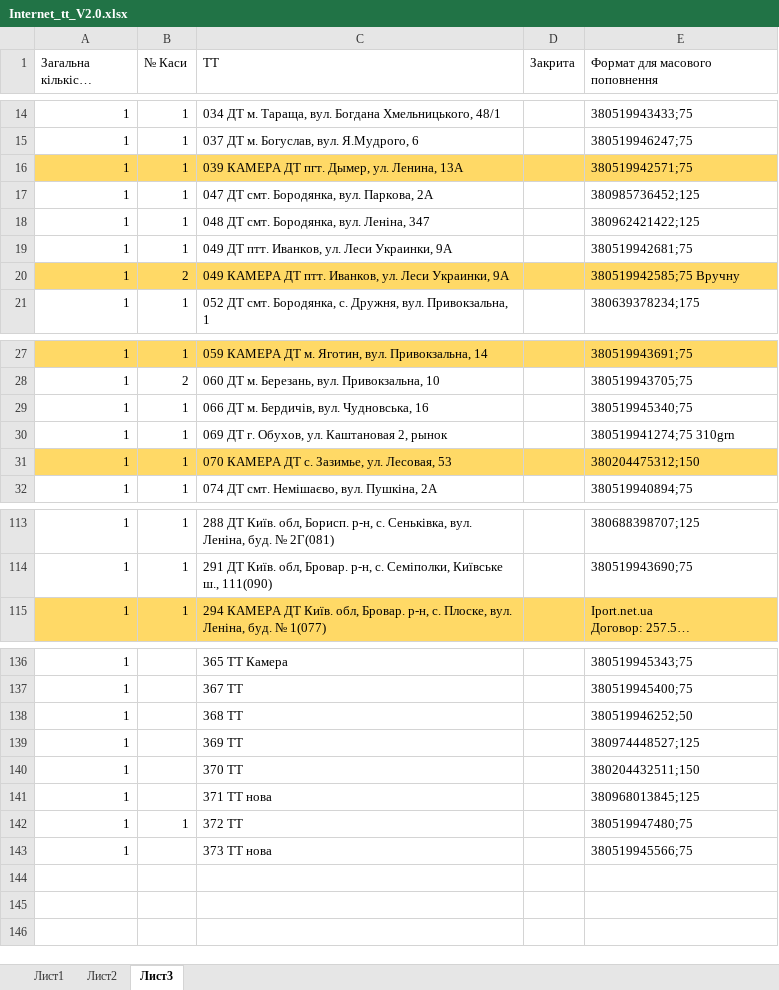
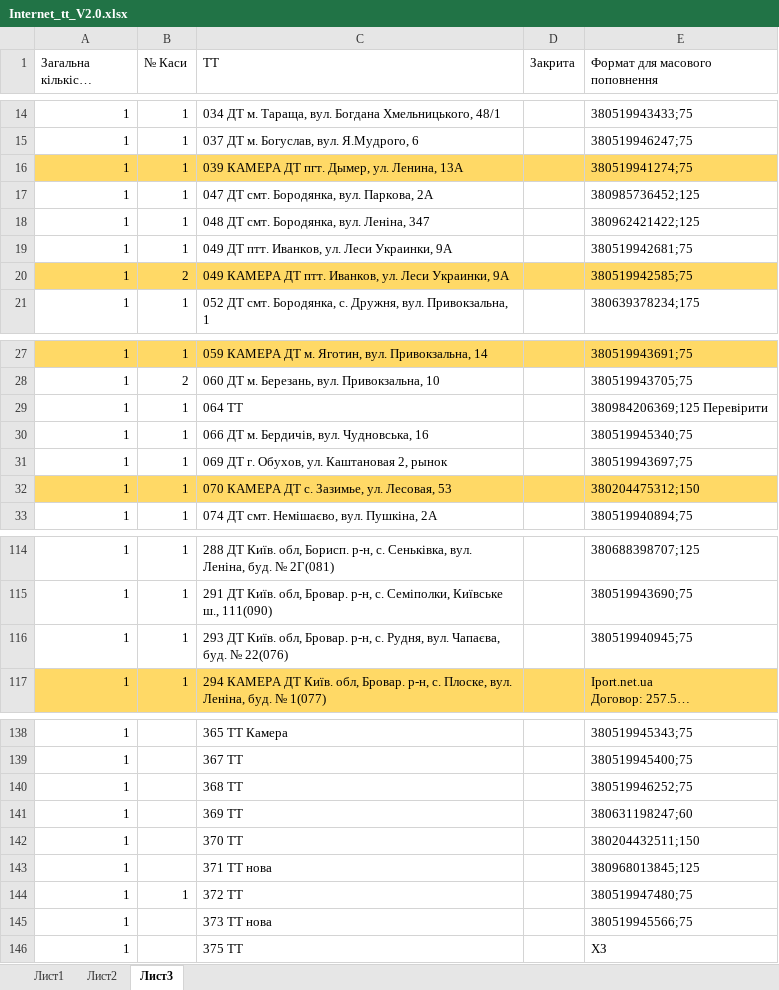
Before and after one commit to Andriyash/GitHub, an Excel workbook: Internet_tt_V2.0.xlsx, sheet Лист3, drawn as a sheet; only a part is shown, gaps mark what is left out; long unchanged cells end in …; values as stored, in another font and other column widths than the file's, no borders; addresses are those after the commit; the diff covers the shown part only; the diff names each change by its address in the sheet, - before the commit and + after, or states it on an @@ line.

```diff
--- a/Internet_tt_V2.0.xlsx (sheet Лист3)
+++ b/Internet_tt_V2.0.xlsx (sheet Лист3)
-E16 (Формат для масового поповнення): 380519942571;75
+E16 (Формат для масового поповнення): 380519941274;75
-E20 (Формат для масового поповнення): 380519942585;75 Вручну
+E20 (Формат для масового поповнення): 380519942585;75
+row 29: 1 | 1 | 064 ТТ |  | 380984206369;125 Перевірити
-E31 (Формат для масового поповнення): 380519941274;75 310grn
+E31 (Формат для масового поповнення): 380519943697;75
+row 116: 1 | 1 | 293 ДТ Київ. обл, Бровар. р-н, с. Рудня, вул. Чапаєва, буд. № 22(076) |  | 380519940945;75
-E140 (Формат для масового поповнення): 380519946252;50
+E140 (Формат для масового поповнення): 380519946252;75
-E141 (Формат для масового поповнення): 380974448527;125
+E141 (Формат для масового поповнення): 380631198247;60
+row 146: 1 |  | 375 ТТ |  | ХЗ
```
Also changed, not shown: 6 edited cells elsewhere in this sheet, 2 other files.
